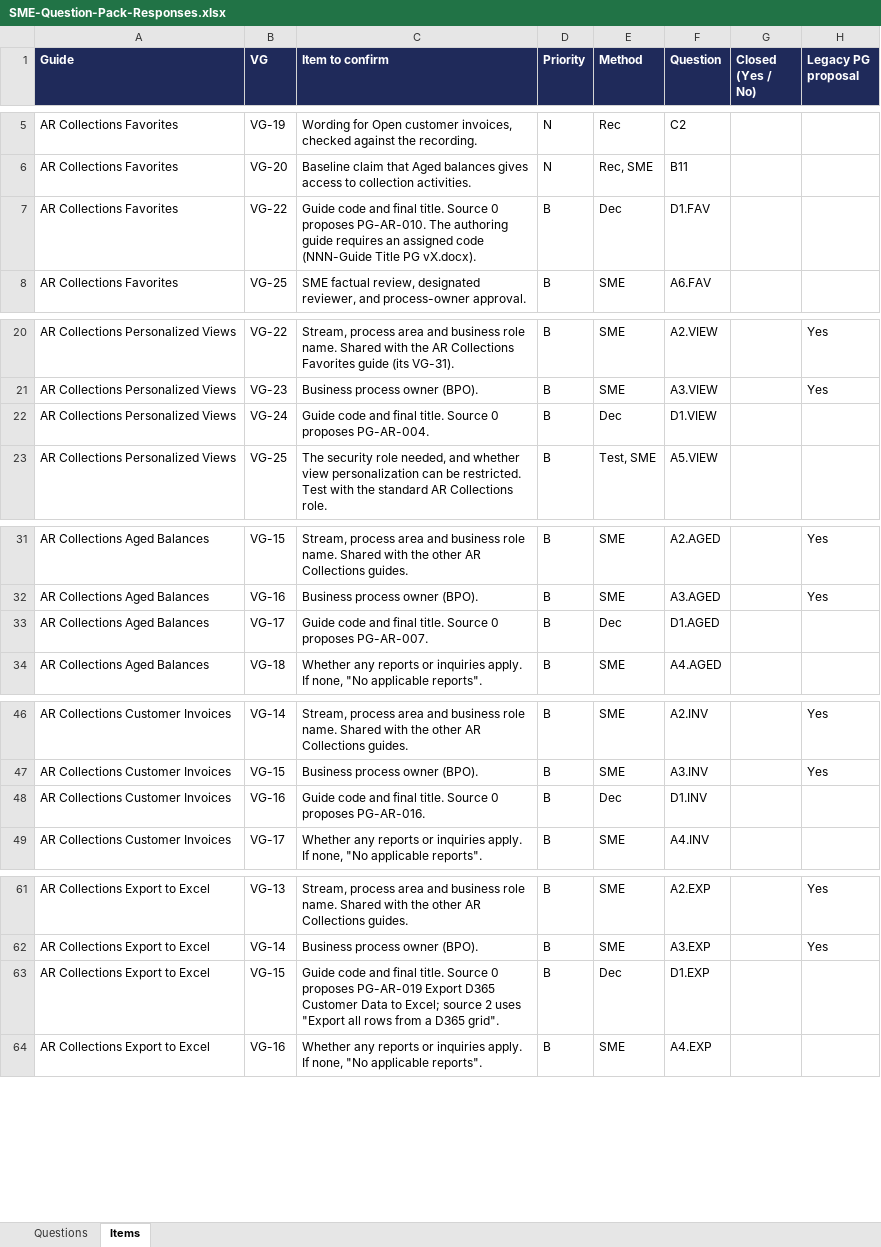
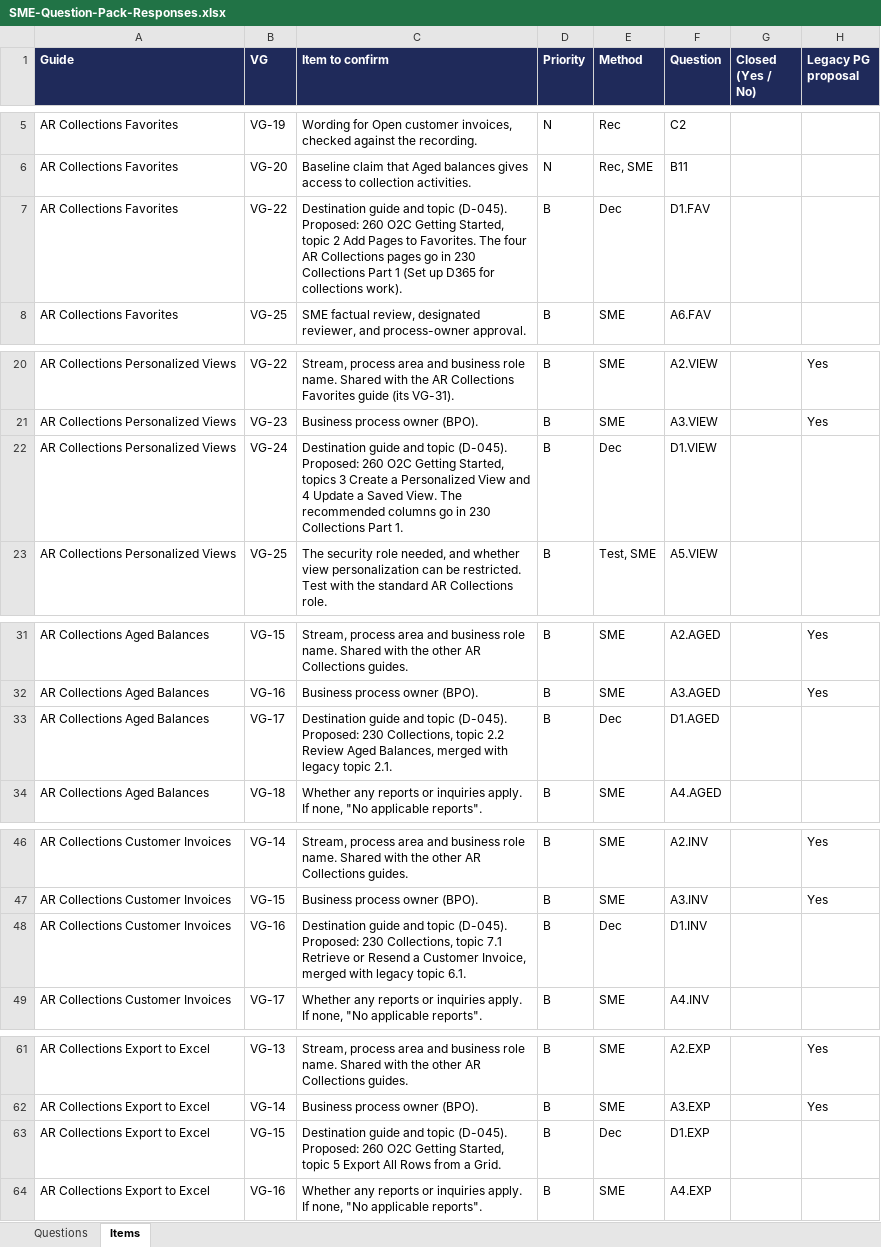
Before and after one commit to Kintukka2/PG-Builder, an Excel workbook: ar-collections-learning/03-validation/SME-Question-Pack-Responses.xlsx, sheet Items, drawn as a sheet; only a part is shown, gaps mark what is left out; values as stored, in another font and other column widths than the file's, no borders; the diff covers the shown part only; the diff names each change by its address in the sheet, - before the commit and + after, or states it on an @@ line.

```diff
--- a/ar-collections-learning/03-validation/SME-Question-Pack-Responses.xlsx (sheet Items)
+++ b/ar-collections-learning/03-validation/SME-Question-Pack-Responses.xlsx (sheet Items)
-C7 (Item to confirm): Guide code and final title. Source 0 proposes PG-AR-010. The authoring guide requires an assigned code (NNN-Guide Title PG vX.docx).
+C7 (Item to confirm): Destination guide and topic (D-045). Proposed: 260 O2C Getting Started, topic 2 Add Pages to Favorites. The four AR Collections pages go in 230 Collections Part 1 (Set up D365 for collections work).
-C22 (Item to confirm): Guide code and final title. Source 0 proposes PG-AR-004.
+C22 (Item to confirm): Destination guide and topic (D-045). Proposed: 260 O2C Getting Started, topics 3 Create a Personalized View and 4 Update a Saved View. The recommended columns go in 230 Collections Part 1.
-C33 (Item to confirm): Guide code and final title. Source 0 proposes PG-AR-007.
+C33 (Item to confirm): Destination guide and topic (D-045). Proposed: 230 Collections, topic 2.2 Review Aged Balances, merged with legacy topic 2.1.
-C48 (Item to confirm): Guide code and final title. Source 0 proposes PG-AR-016.
+C48 (Item to confirm): Destination guide and topic (D-045). Proposed: 230 Collections, topic 7.1 Retrieve or Resend a Customer Invoice, merged with legacy topic 6.1.
-C63 (Item to confirm): Guide code and final title. Source 0 proposes PG-AR-019 Export D365 Customer Data to Excel; source 2 uses "Export all rows from a D365 grid".
+C63 (Item to confirm): Destination guide and topic (D-045). Proposed: 260 O2C Getting Started, topic 5 Export All Rows from a Grid.
```
Also changed, not shown: 8 edited cells elsewhere in this sheet, sheet Questions, ar-collections-learning/03-validation/SME-Question-Pack-Part2-Responses.xlsx, 55 other files.
